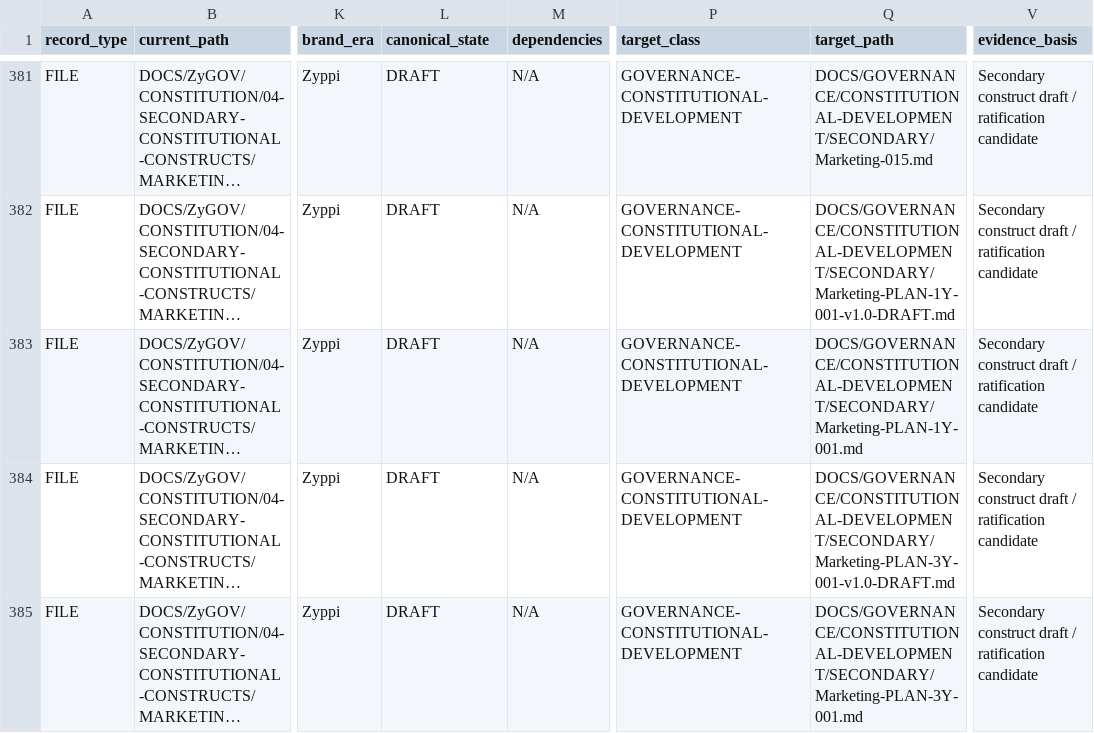
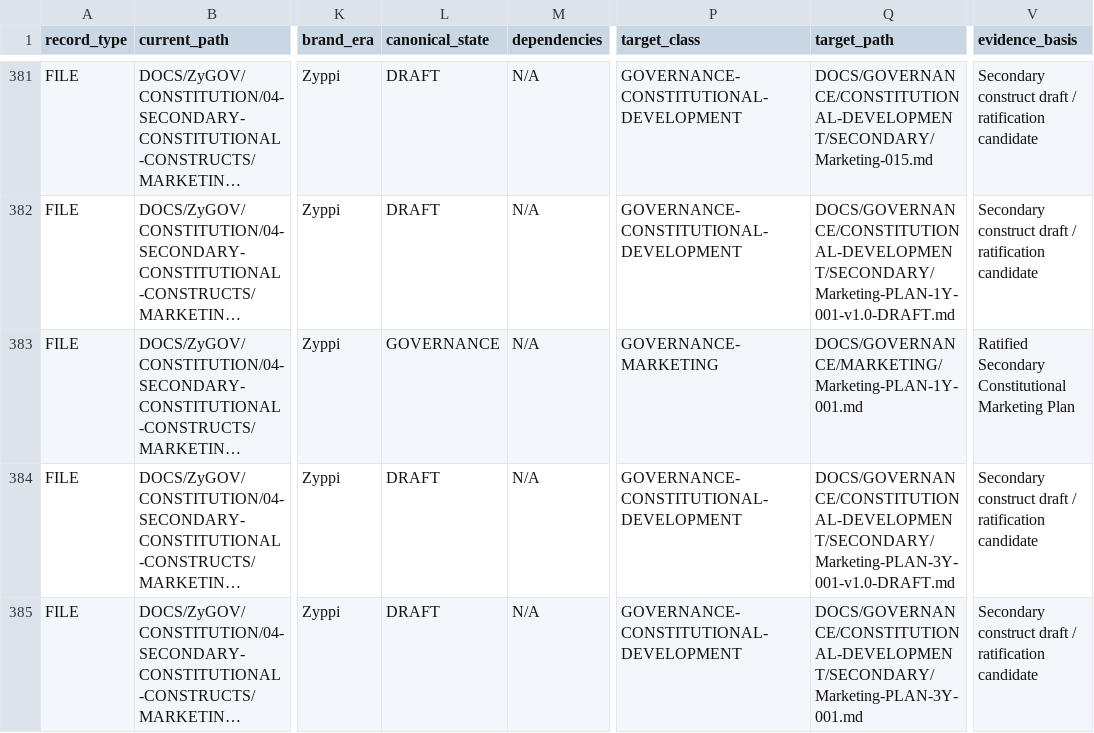
Before and after one commit to aly-samy/zyppi.me, a CSV file: DOCS/_REORG/DOCS-ORG-MASTER-REGISTER.csv, drawn as a sheet; only a part is shown, gaps mark what is left out; long unchanged cells end in …; the diff names each change by its address in the sheet, - before the commit and + after, or states it on an @@ line.

```diff
--- a/DOCS/_REORG/DOCS-ORG-MASTER-REGISTER.csv
+++ b/DOCS/_REORG/DOCS-ORG-MASTER-REGISTER.csv
-L383 (canonical_state): DRAFT
+L383 (canonical_state): GOVERNANCE
-P383 (target_class): GOVERNANCE-CONSTITUTIONAL-DEVELOPMENT
+P383 (target_class): GOVERNANCE-MARKETING
-Q383 (target_path): DOCS/GOVERNANCE/CONSTITUTIONAL-DEVELOPMENT/SECONDARY/Marketing-PLAN-1Y-001.md
+Q383 (target_path): DOCS/GOVERNANCE/MARKETING/Marketing-PLAN-1Y-001.md
-V383 (evidence_basis): Secondary construct draft / ratification candidate
+V383 (evidence_basis): Ratified Secondary Constitutional Marketing Plan
```
Also changed, not shown: 3 other files.
